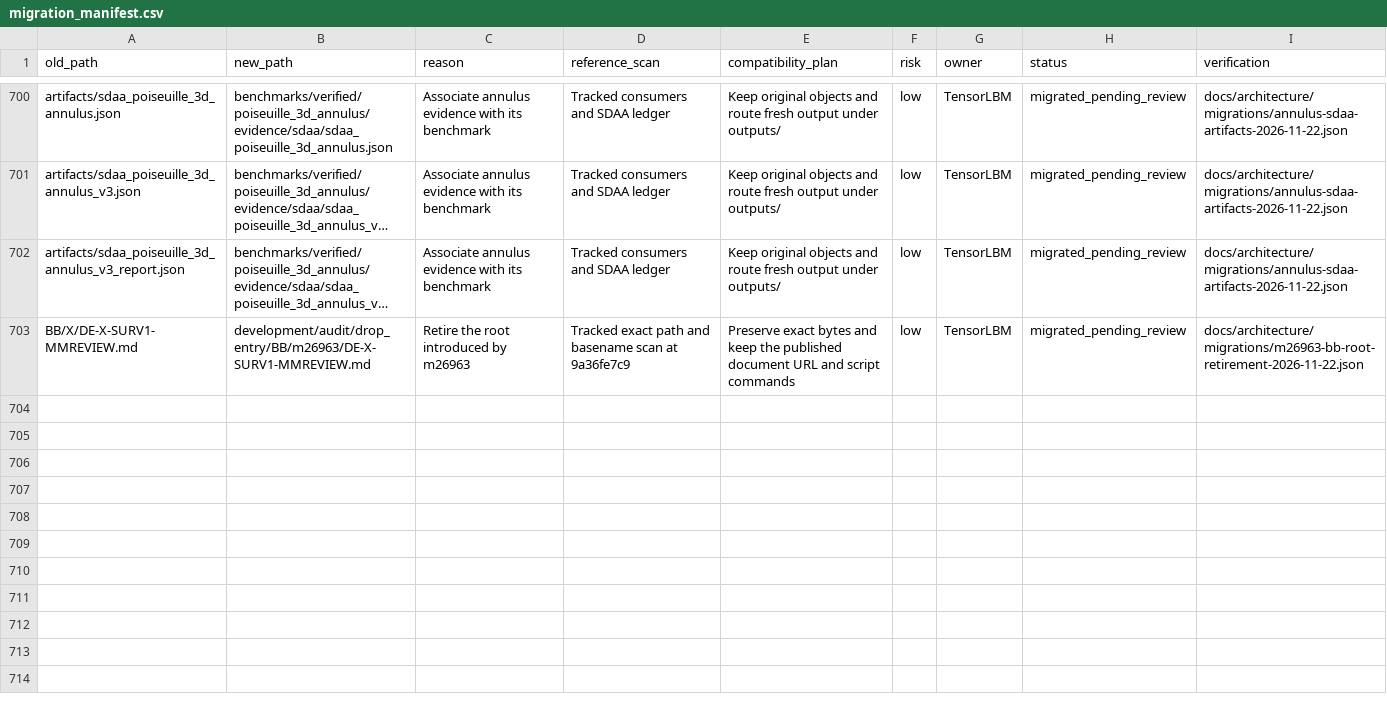
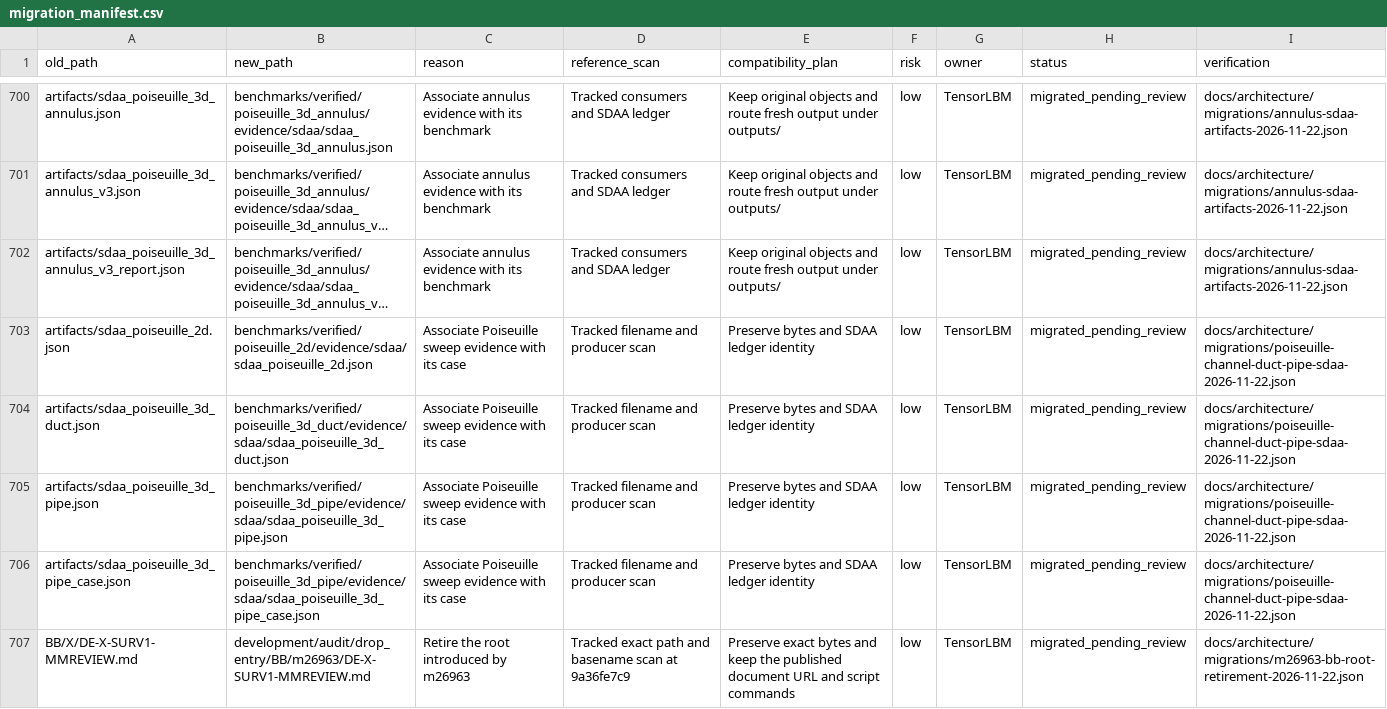
Before and after one commit to cxs503/TensorLBM, a CSV file: docs/architecture/migration_manifest.csv, drawn as a sheet; only a part is shown, gaps mark what is left out; long unchanged cells end in …; the diff names each change by its address in the sheet, - before the commit and + after, or states it on an @@ line.

Commit message:
Place Poiseuille SDAA sweep evidence with its cases

```diff
--- a/docs/architecture/migration_manifest.csv
+++ b/docs/architecture/migration_manifest.csv
+row 703: artifacts/sdaa_poiseuille_2d.json | benchmarks/verified/poiseuille_2d/evidence/sdaa/sdaa_poiseuille_2d.json | Associate Poiseuille sweep evidence with its case | Tracked filename and producer scan | Preserve bytes and SDAA ledger identity | low | TensorLBM | migrated_pending_review | docs/architecture/migrations/poiseuille-channel-duct-pipe-sdaa-2026-11-22.json
+row 704: artifacts/sdaa_poiseuille_3d_duct.json | benchmarks/verified/poiseuille_3d_duct/evidence/sdaa/sdaa_poiseuille_3d_duct.json | Associate Poiseuille sweep evidence with its case | Tracked filename and producer scan | Preserve bytes and SDAA ledger identity | low | TensorLBM | migrated_pending_review | docs/architecture/migrations/poiseuille-channel-duct-pipe-sdaa-2026-11-22.json
+row 705: artifacts/sdaa_poiseuille_3d_pipe.json | benchmarks/verified/poiseuille_3d_pipe/evidence/sdaa/sdaa_poiseuille_3d_pipe.json | Associate Poiseuille sweep evidence with its case | Tracked filename and producer scan | Preserve bytes and SDAA ledger identity | low | TensorLBM | migrated_pending_review | docs/architecture/migrations/poiseuille-channel-duct-pipe-sdaa-2026-11-22.json
+row 706: artifacts/sdaa_poiseuille_3d_pipe_case.json | benchmarks/verified/poiseuille_3d_pipe/evidence/sdaa/sdaa_poiseuille_3d_pipe_case.json | Associate Poiseuille sweep evidence with its case | Tracked filename and producer scan | Preserve bytes and SDAA ledger identity | low | TensorLBM | migrated_pending_review | docs/architecture/migrations/poiseuille-channel-duct-pipe-sdaa-2026-11-22.json
```
Also changed, not shown: 16 other files.
